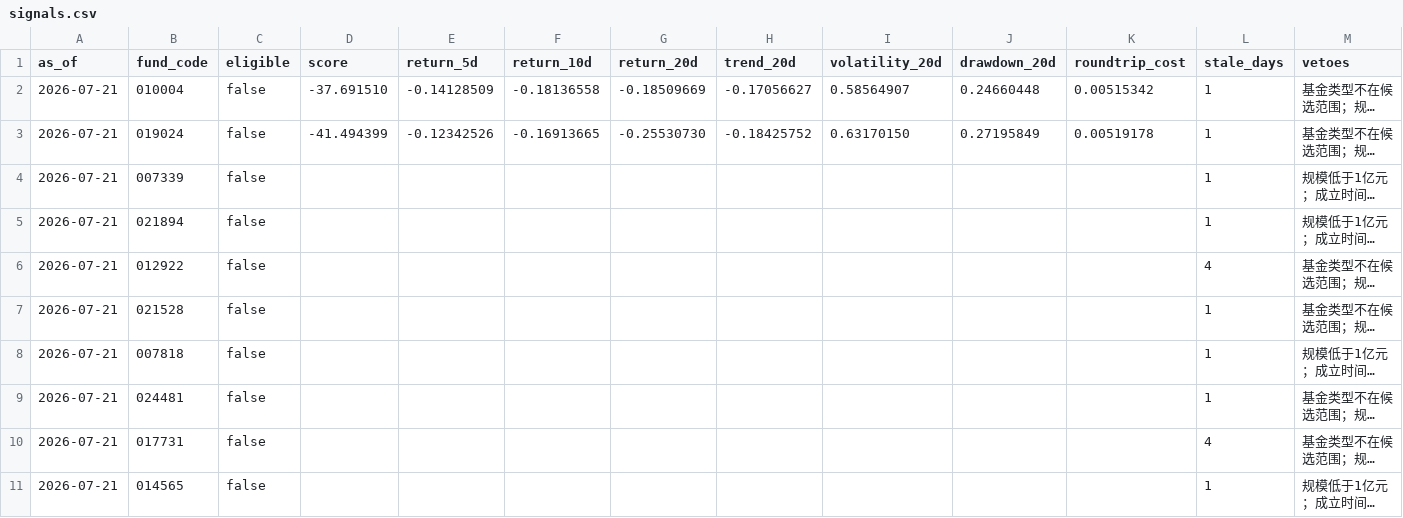
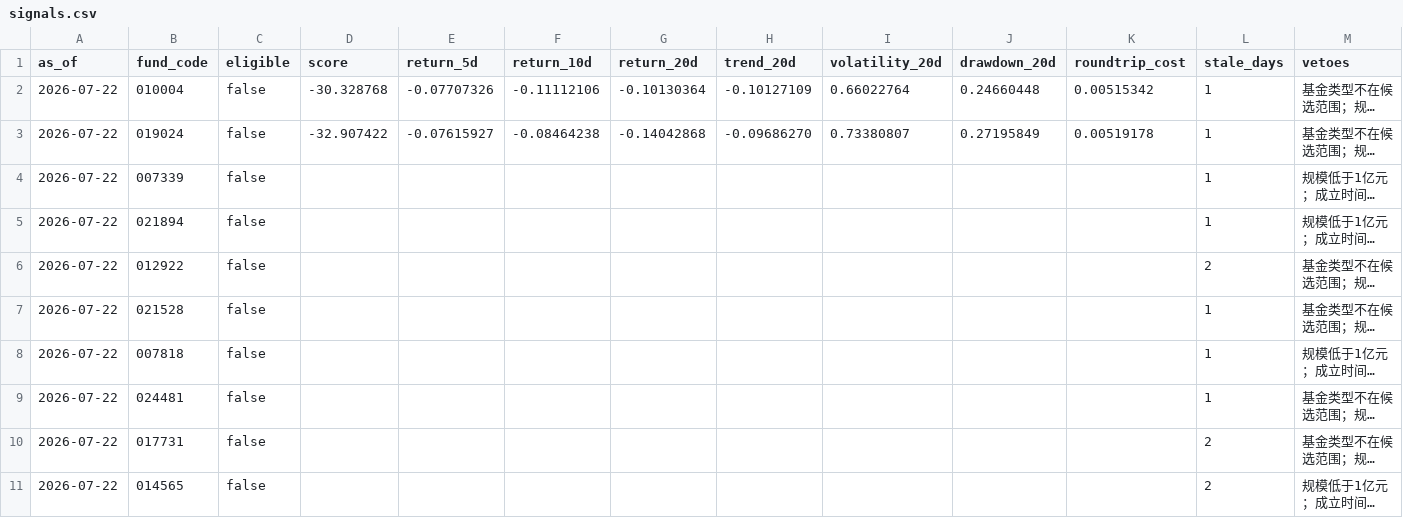
Before and after one commit to 2240907669-svg/fund-investment, a CSV file: data/signals.csv, drawn as a sheet; only a part is shown; long unchanged cells end in …; the diff covers the shown part only; the diff names each change by its address in the sheet, - before the commit and + after, or states it on an @@ line.

```diff
--- a/data/signals.csv
+++ b/data/signals.csv
-A2:A11 (as_of): 2026-07-21
+A2:A11 (as_of): 2026-07-22
-D2 (score): -37.691510
+D2 (score): -30.328768
-E2 (return_5d): -0.14128509
+E2 (return_5d): -0.07707326
-F2 (return_10d): -0.18136558
+F2 (return_10d): -0.11112106
-G2 (return_20d): -0.18509669
+G2 (return_20d): -0.10130364
-H2 (trend_20d): -0.17056627
+H2 (trend_20d): -0.10127109
-I2 (volatility_20d): 0.58564907
+I2 (volatility_20d): 0.66022764
-D3 (score): -41.494399
+D3 (score): -32.907422
-E3 (return_5d): -0.12342526
+E3 (return_5d): -0.07615927
-F3 (return_10d): -0.16913665
+F3 (return_10d): -0.08464238
-G3 (return_20d): -0.25530730
+G3 (return_20d): -0.14042868
-H3 (trend_20d): -0.18425752
+H3 (trend_20d): -0.09686270
-I3 (volatility_20d): 0.63170150
+I3 (volatility_20d): 0.73380807
-L6 (stale_days): 4
+L6 (stale_days): 2
-L10 (stale_days): 4
+L10 (stale_days): 2
-L11 (stale_days): 1
+L11 (stale_days): 2
```
Also changed, not shown: 14 edited cells elsewhere in this file, 1 other file.
